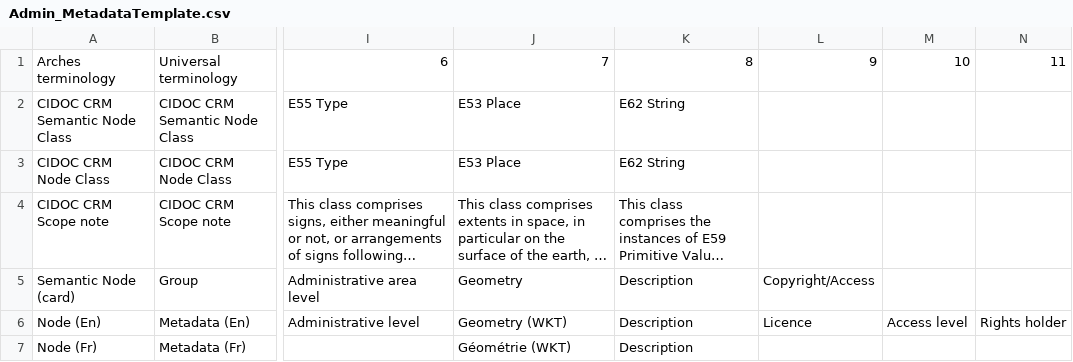
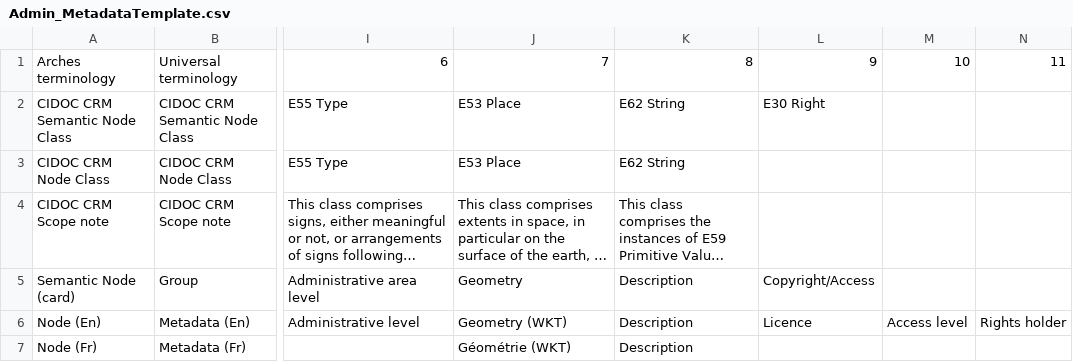
Before and after one commit to MAEASaM/MAEASaM-resource-models, a CSV file: Metadata Templates/Admin_MetadataTemplate.csv, drawn as a sheet; only a part is shown, gaps mark what is left out; long unchanged cells end in …; the diff names each change by its address in the sheet, - before the commit and + after, or states it on an @@ line.

Commit message:
admin check start

```diff
--- a/Metadata Templates/Admin_MetadataTemplate.csv
+++ b/Metadata Templates/Admin_MetadataTemplate.csv
-L2: (empty)
+L2: E30 Right
```
Also changed, not shown: 11 other files.
